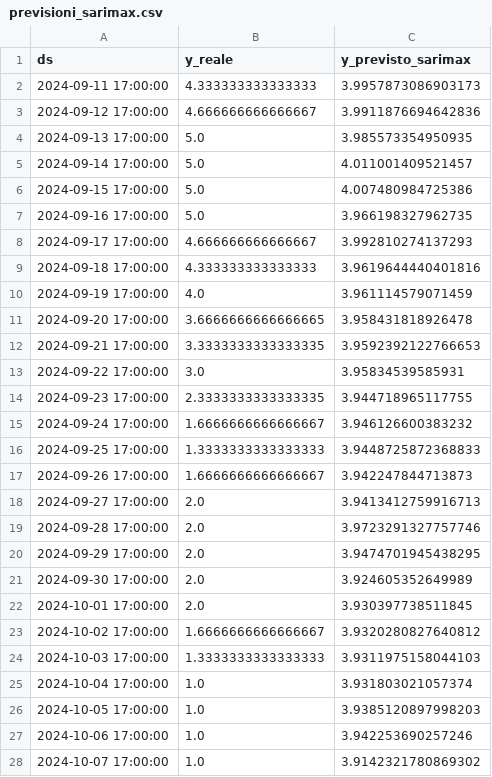
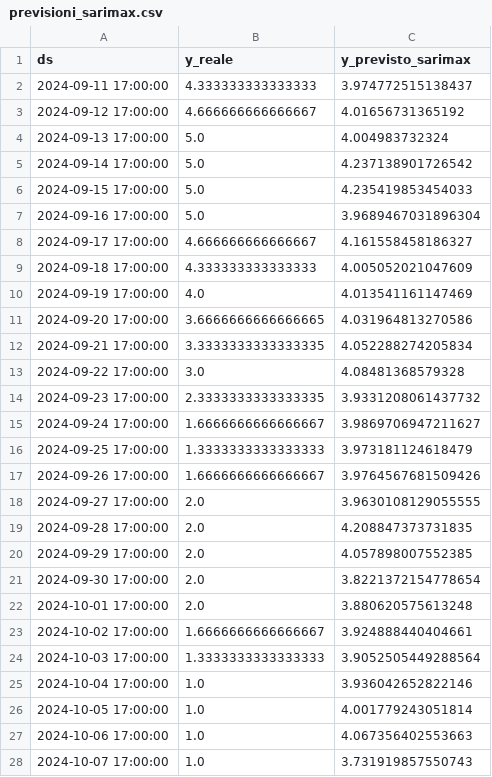
Before and after one commit to mathieuteti2002/COVID-19-ICU-Occupancy-Prediction-with-AI, a CSV file: Outputs/previsioni_sarimax.csv, drawn as a sheet; only a part is shown; the diff covers the shown part only.

```diff
--- a/Outputs/previsioni_sarimax.csv
+++ b/Outputs/previsioni_sarimax.csv
@@ -1,28 +1,28 @@
 ds,y_reale,y_previsto_sarimax
-2024-09-11 17:00:00,4.333333333333333,3.9957873086903173
-2024-09-12 17:00:00,4.666666666666667,3.9911876694642836
-2024-09-13 17:00:00,5.0,3.985573354950935
-2024-09-14 17:00:00,5.0,4.011001409521457
-2024-09-15 17:00:00,5.0,4.007480984725386
-2024-09-16 17:00:00,5.0,3.966198327962735
-2024-09-17 17:00:00,4.666666666666667,3.992810274137293
-2024-09-18 17:00:00,4.333333333333333,3.9619644440401816
-2024-09-19 17:00:00,4.0,3.961114579071459
-2024-09-20 17:00:00,3.6666666666666665,3.958431818926478
-2024-09-21 17:00:00,3.3333333333333335,3.9592392122766653
-2024-09-22 17:00:00,3.0,3.95834539585931
-2024-09-23 17:00:00,2.3333333333333335,3.944718965117755
-2024-09-24 17:00:00,1.6666666666666667,3.946126600383232
-2024-09-25 17:00:00,1.3333333333333333,3.9448725872368833
-2024-09-26 17:00:00,1.6666666666666667,3.942247844713873
-2024-09-27 17:00:00,2.0,3.9413412759916713
-2024-09-28 17:00:00,2.0,3.9723291327757746
-2024-09-29 17:00:00,2.0,3.9474701945438295
-2024-09-30 17:00:00,2.0,3.924605352649989
-2024-10-01 17:00:00,2.0,3.930397738511845
-2024-10-02 17:00:00,1.6666666666666667,3.9320280827640812
-2024-10-03 17:00:00,1.3333333333333333,3.9311975158044103
-2024-10-04 17:00:00,1.0,3.931803021057374
-2024-10-05 17:00:00,1.0,3.9385120897998203
-2024-10-06 17:00:00,1.0,3.942253690257246
-2024-10-07 17:00:00,1.0,3.9142321780869302
+2024-09-11 17:00:00,4.333333333333333,3.974772515138437
+2024-09-12 17:00:00,4.666666666666667,4.01656731365192
+2024-09-13 17:00:00,5.0,4.004983732324
+2024-09-14 17:00:00,5.0,4.237138901726542
+2024-09-15 17:00:00,5.0,4.235419853454033
+2024-09-16 17:00:00,5.0,3.9689467031896304
+2024-09-17 17:00:00,4.666666666666667,4.161558458186327
+2024-09-18 17:00:00,4.333333333333333,4.005052021047609
+2024-09-19 17:00:00,4.0,4.013541161147469
+2024-09-20 17:00:00,3.6666666666666665,4.031964813270586
+2024-09-21 17:00:00,3.3333333333333335,4.052288274205834
+2024-09-22 17:00:00,3.0,4.08481368579328
+2024-09-23 17:00:00,2.3333333333333335,3.9331208061437732
+2024-09-24 17:00:00,1.6666666666666667,3.9869706947211627
+2024-09-25 17:00:00,1.3333333333333333,3.973181124618479
+2024-09-26 17:00:00,1.6666666666666667,3.9764567681509426
+2024-09-27 17:00:00,2.0,3.9630108129055555
+2024-09-28 17:00:00,2.0,4.208847373731835
+2024-09-29 17:00:00,2.0,4.057898007552385
+2024-09-30 17:00:00,2.0,3.8221372154778654
+2024-10-01 17:00:00,2.0,3.880620575613248
+2024-10-02 17:00:00,1.6666666666666667,3.924888440404661
+2024-10-03 17:00:00,1.3333333333333333,3.9052505449288564
+2024-10-04 17:00:00,1.0,3.936042652822146
+2024-10-05 17:00:00,1.0,4.001779243051814
+2024-10-06 17:00:00,1.0,4.067356402553663
+2024-10-07 17:00:00,1.0,3.731919857550743
```
Also changed, not shown: 93 edited cells elsewhere in this file, Outputs/forecasts_con_saturazione.csv, Outputs/previsioni_prophet.csv, 3 other files.
